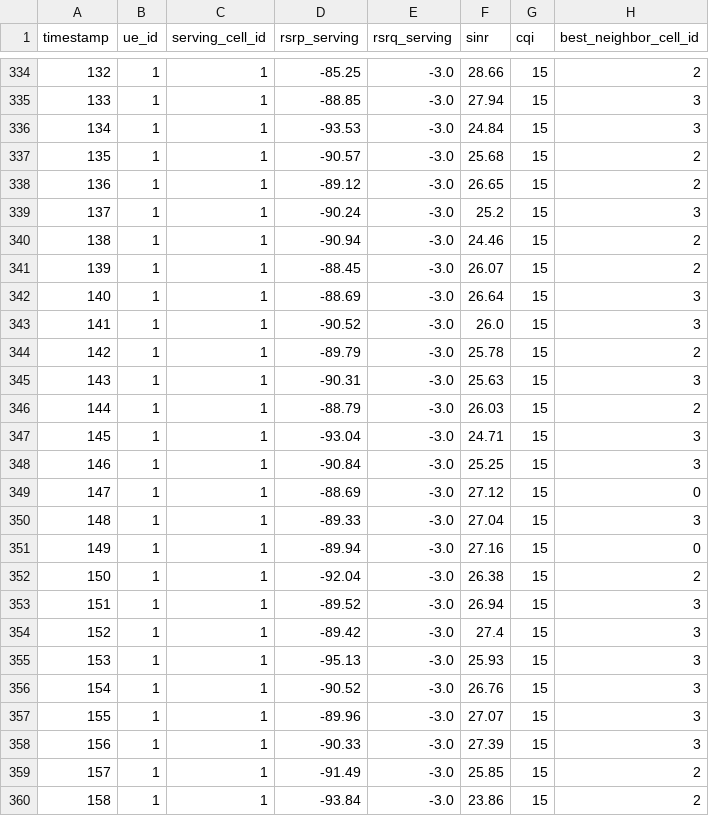
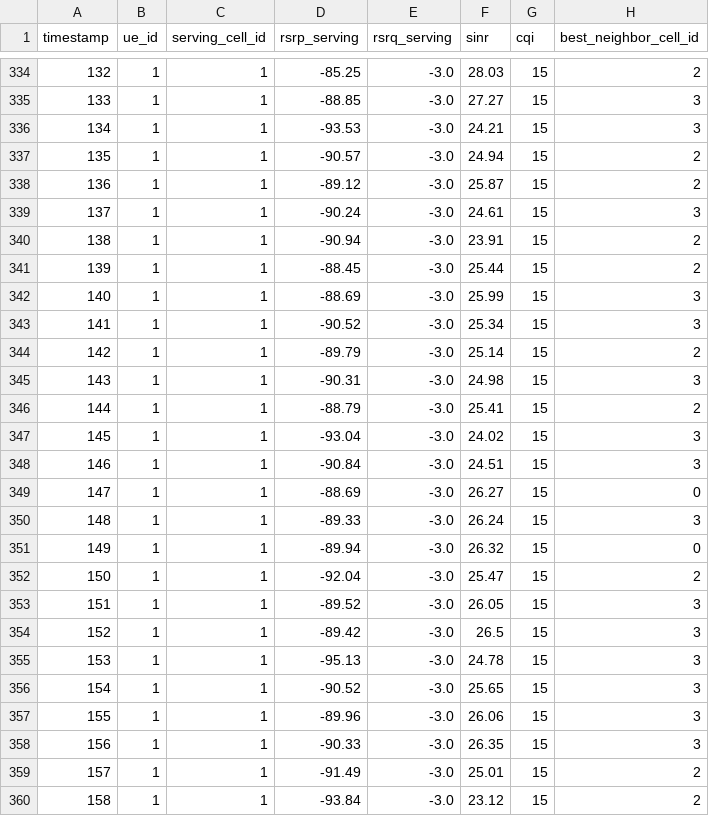
Before and after one commit to SouhailBourhim/Intelligent-Handover-Prediction-LTE, a CSV file: data/test_scenarios/stable_ues3_steps200_seed42.csv, drawn as a sheet; only a part is shown, gaps mark what is left out; the diff covers the shown part only; the diff names each change by its address in the sheet, - before the commit and + after, or states it on an @@ line.

```diff
--- a/data/test_scenarios/stable_ues3_steps200_seed42.csv
+++ b/data/test_scenarios/stable_ues3_steps200_seed42.csv
-F334 (sinr): 28.66
+F334 (sinr): 28.03
-F335 (sinr): 27.94
+F335 (sinr): 27.27
-F336 (sinr): 24.84
+F336 (sinr): 24.21
-F337 (sinr): 25.68
+F337 (sinr): 24.94
-F338 (sinr): 26.65
+F338 (sinr): 25.87
-F339 (sinr): 25.2
+F339 (sinr): 24.61
-F340 (sinr): 24.46
+F340 (sinr): 23.91
-F341 (sinr): 26.07
+F341 (sinr): 25.44
-F342 (sinr): 26.64
+F342 (sinr): 25.99
-F343 (sinr): 26.0
+F343 (sinr): 25.34
-F344 (sinr): 25.78
+F344 (sinr): 25.14
-F345 (sinr): 25.63
+F345 (sinr): 24.98
-F346 (sinr): 26.03
+F346 (sinr): 25.41
-F347 (sinr): 24.71
+F347 (sinr): 24.02
-F348 (sinr): 25.25
+F348 (sinr): 24.51
-F349 (sinr): 27.12
+F349 (sinr): 26.27
-F350 (sinr): 27.04
+F350 (sinr): 26.24
-F351 (sinr): 27.16
+F351 (sinr): 26.32
-F352 (sinr): 26.38
+F352 (sinr): 25.47
-F353 (sinr): 26.94
+F353 (sinr): 26.05
-F354 (sinr): 27.4
+F354 (sinr): 26.5
-F355 (sinr): 25.93
+F355 (sinr): 24.78
-F356 (sinr): 26.76
+F356 (sinr): 25.65
-F357 (sinr): 27.07
+F357 (sinr): 26.06
-F358 (sinr): 27.39
+F358 (sinr): 26.35
-F359 (sinr): 25.85
+F359 (sinr): 25.01
-F360 (sinr): 23.86
+F360 (sinr): 23.12
```
Also changed, not shown: 116 edited cells elsewhere in this file, data/test_scenarios/cell_edge_ues5_steps200_seed42.csv, data/test_scenarios/default_ues5_steps300_seed42.csv, 11 other files.
